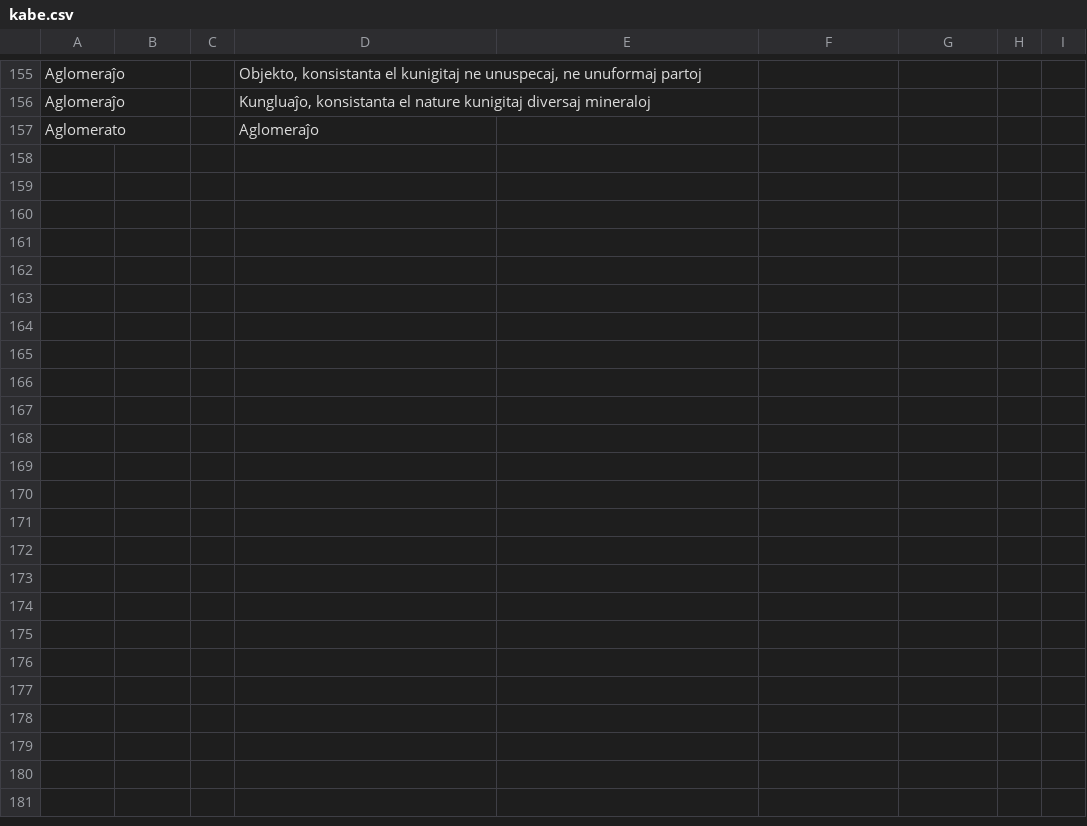
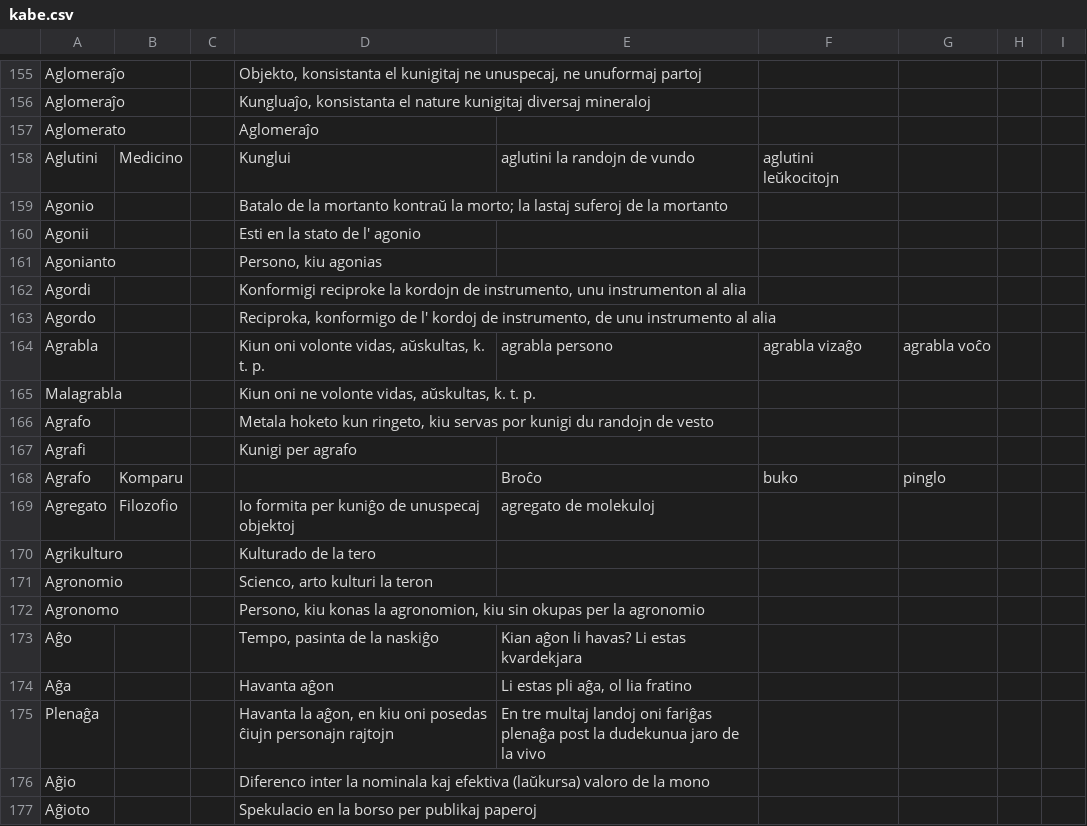
Before and after one commit to ComradeBecca/esperanto, a CSV file: kabe.csv, drawn as a sheet; only a part is shown, gaps mark what is left out; the diff covers the shown part only; the diff names each change by its address in the sheet, - before the commit and + after, or states it on an @@ line.

Commit message:
Aldonis la kvaran paĝon

```diff
--- a/kabe.csv
+++ b/kabe.csv
+row 158: Aglutini | Medicino |  | Kunglui | aglutini la randojn de vundo | aglutini leŭkocitojn
+row 159: Agonio |  |  | Batalo de la mortanto kontraŭ la morto; la lastaj suferoj de la mortanto
+row 160: Agonii |  |  | Esti en la stato de l' agonio
+row 161: Agonianto |  |  | Persono, kiu agonias
+row 162: Agordi |  |  | Konformigi reciproke la kordojn de instrumento, unu instrumenton al alia
+row 163: Agordo |  |  | Reciproka, konformigo de l' kordoj de instrumento, de unu instrumento al alia
+row 164: Agrabla |  |  | Kiun oni volonte vidas, aŭskultas, k. t. p. | agrabla persono | agrabla vizaĝo | agrabla voĉo
+row 165: Malagrabla |  |  | Kiun oni ne volonte vidas, aŭskultas, k. t. p.
+row 166: Agrafo |  |  | Metala hoketo kun ringeto, kiu servas por kunigi du randojn de vesto
+row 167: Agrafi |  |  | Kunigi per agrafo
+row 168: Agrafo | Komparu |  |  | Broĉo | buko | pinglo
+row 169: Agregato | Filozofio |  | Io formita per kuniĝo de unuspecaj objektoj | agregato de molekuloj
+row 170: Agrikulturo |  |  | Kulturado de la tero
+row 171: Agronomio |  |  | Scienco, arto kulturi la teron
+row 172: Agronomo |  |  | Persono, kiu konas la agronomion, kiu sin okupas per la agronomio
+row 173: Aĝo |  |  | Tempo, pasinta de la naskiĝo | Kian aĝon li havas? Li estas kvardekjara
+row 174: Aĝa |  |  | Havanta aĝon | Li estas pli aĝa, ol lia fratino
+row 175: Plenaĝa |  |  | Havanta la aĝon, en kiu oni posedas ĉiujn personajn rajtojn | En tre multaj landoj oni fariĝas plenaĝa post la dudekunua jaro de la vivo
+row 176: Aĝio |  |  | Diferenco inter la nominala kaj efektiva (laŭkursa) valoro de la mono
+row 177: Aĝioto |  |  | Spekulacio en la borso per publikaj paperoj
```
Also changed, not shown: 38 added rows elsewhere in this file.
